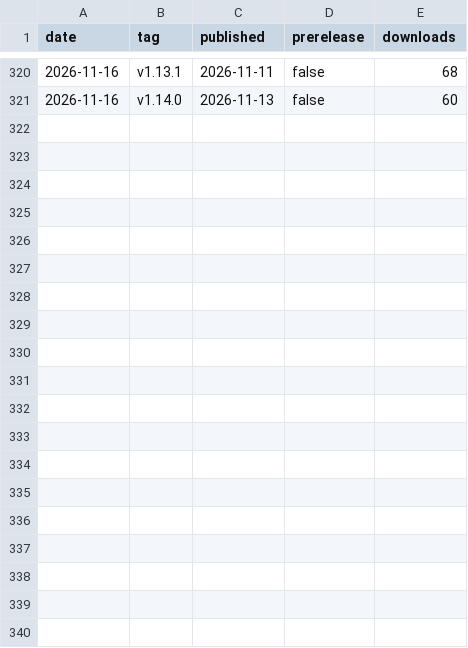
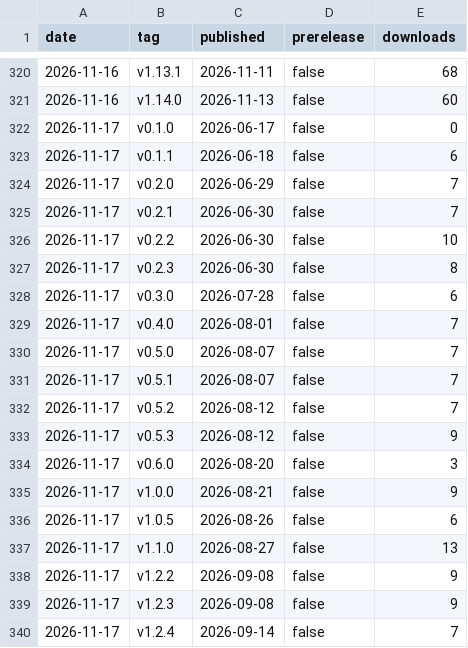
Before and after one commit to fmadore/Live-translation, a CSV file: data/releases.csv, drawn as a sheet; only a part is shown, gaps mark what is left out; the diff covers the shown part only.

```diff
--- a/data/releases.csv
+++ b/data/releases.csv
@@ -321 +321,20 @@ date,tag,published,prerelease,downloads
 2026-11-16,v1.14.0,2026-11-13,false,60
+2026-11-17,v0.1.0,2026-06-17,false,0
+2026-11-17,v0.1.1,2026-06-18,false,6
+2026-11-17,v0.2.0,2026-06-29,false,7
+2026-11-17,v0.2.1,2026-06-30,false,7
+2026-11-17,v0.2.2,2026-06-30,false,10
+2026-11-17,v0.2.3,2026-06-30,false,8
+2026-11-17,v0.3.0,2026-07-28,false,6
+2026-11-17,v0.4.0,2026-08-01,false,7
+2026-11-17,v0.5.0,2026-08-07,false,7
+2026-11-17,v0.5.1,2026-08-07,false,7
+2026-11-17,v0.5.2,2026-08-12,false,7
+2026-11-17,v0.5.3,2026-08-12,false,9
+2026-11-17,v0.6.0,2026-08-20,false,3
+2026-11-17,v1.0.0,2026-08-21,false,9
+2026-11-17,v1.0.5,2026-08-26,false,6
+2026-11-17,v1.1.0,2026-08-27,false,13
+2026-11-17,v1.2.2,2026-09-08,false,9
+2026-11-17,v1.2.3,2026-09-08,false,9
+2026-11-17,v1.2.4,2026-09-14,false,7
```
Also changed, not shown: 18 added rows elsewhere in this file, data/assets.csv, 1 other file.
